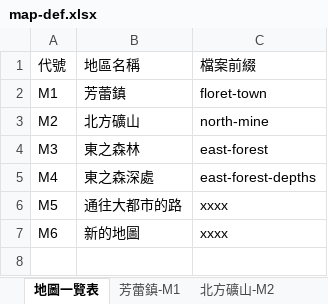
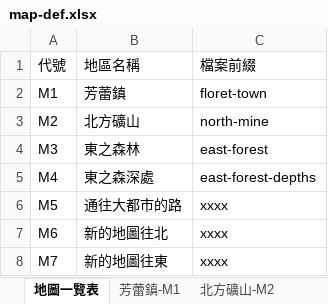
Before and after one commit to Johndgnzj/godot-crystal-tales, an Excel workbook: assets-source/map/map-def.xlsx, sheet 地圖一覽表, drawn as a sheet; values as stored, in another font and other column widths than the file's, no borders; the diff names each change by its address in the sheet, - before the commit and + after, or states it on an @@ line.

```diff
--- a/assets-source/map/map-def.xlsx (sheet 地圖一覽表)
+++ b/assets-source/map/map-def.xlsx (sheet 地圖一覽表)
-B7: 新的地圖
+B7: 新的地圖往北
+row 8: M7 | 新的地圖往東 | xxxx
```
Also changed, not shown: sheet 北方礦山-M2, sheet 東之森深處-M4, 48 other files.
